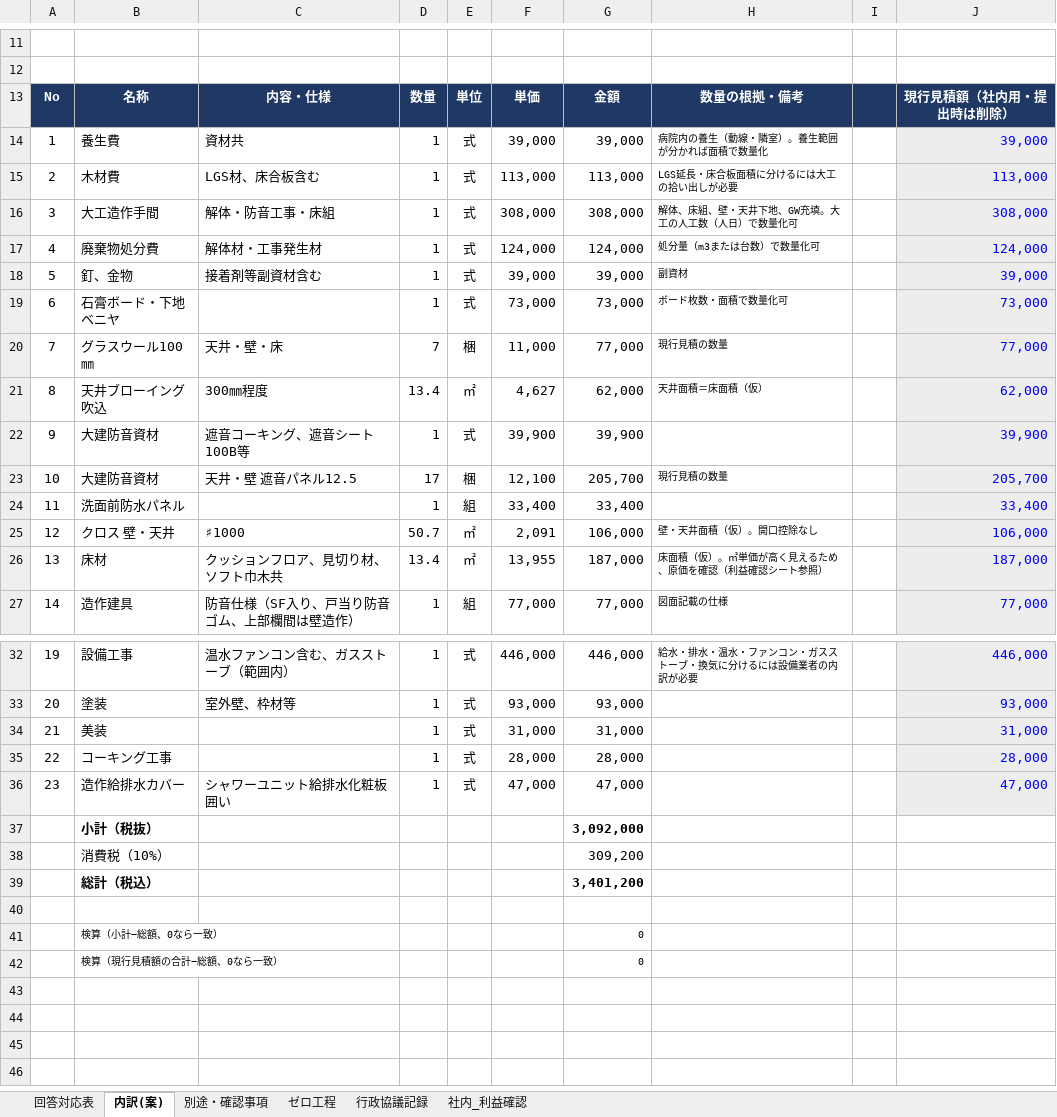
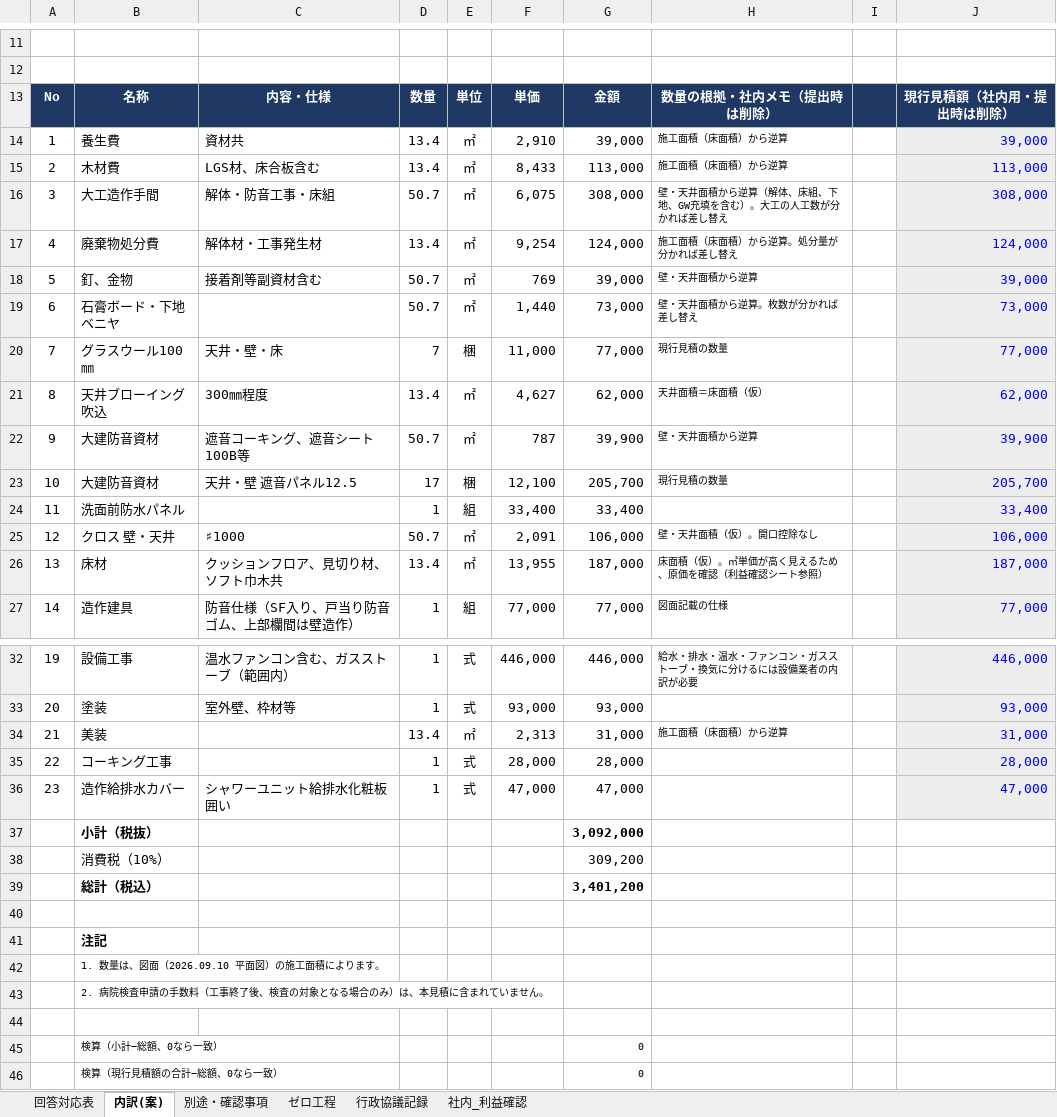
Before and after one commit to nishi24310/tenken, an Excel workbook: 聖台病院_内訳案_ゼロ工程.xlsx, sheet 内訳(案), drawn as a sheet; only a part is shown, gaps mark what is left out; values as stored, in another font and other column widths than the file's, no borders; the diff names each change by its address in the sheet, - before the commit and + after, or states it on an @@ line.

```diff
--- a/聖台病院_内訳案_ゼロ工程.xlsx (sheet 内訳(案))
+++ b/聖台病院_内訳案_ゼロ工程.xlsx (sheet 内訳(案))
-H13: 数量の根拠・備考
+H13: 数量の根拠・社内メモ（提出時は削除）
-D14:D15: 1
+D14:D15: 13.4
-E14:E19: 式
+E14:E19: ㎡
-F14: 39,000
+F14: 2,910
-H14: 病院内の養生（動線・隣室）。養生範囲が分かれば面積で数量化
+H14: 施工面積（床面積）から逆算
-F15: 113,000
+F15: 8,433
-H15: LGS延長・床合板面積に分けるには大工の拾い出しが必要
+H15: 施工面積（床面積）から逆算
-D16: 1
+D16: 50.7
-F16: 308,000
+F16: 6,075
-H16: 解体、床組、壁・天井下地、GW充填。大工の人工数（人日）で数量化可
+H16: 壁・天井面積から逆算（解体、床組、下地、GW充填を含む）。大工の人工数が分かれば差し替え
-D17: 1
+D17: 13.4
-F17: 124,000
+F17: 9,254
-H17: 処分量（m3または台数）で数量化可
+H17: 施工面積（床面積）から逆算。処分量が分かれば差し替え
-D18:D19: 1
+D18:D19: 50.7
-F18: 39,000
+F18: 769
-H18: 副資材
+H18: 壁・天井面積から逆算
-F19: 73,000
+F19: 1,440
-H19: ボード枚数・面積で数量化可
+H19: 壁・天井面積から逆算。枚数が分かれば差し替え
-D22: 1
+D22: 50.7
-E22: 式
+E22: ㎡
-F22: 39,900
+F22: 787
-H22: (empty)
+H22: 壁・天井面積から逆算
-D34: 1
+D34: 13.4
-E34: 式
+E34: ㎡
-F34: 31,000
+F34: 2,313
-H34: (empty)
+H34: 施工面積（床面積）から逆算
+row 41:  | 注記
+row 42:  | 1. 数量は、図面（2026.09.10 平面図）の施工面積によります。
+row 43:  | 2. 病院検査申請の手数料（工事終了後、検査の対象となる場合のみ）は、本見積に含まれていません。
+row 44: (empty)
```
Also changed, not shown: sheet ゼロ工程, sheet 別途・確認事項, 1 other file.
